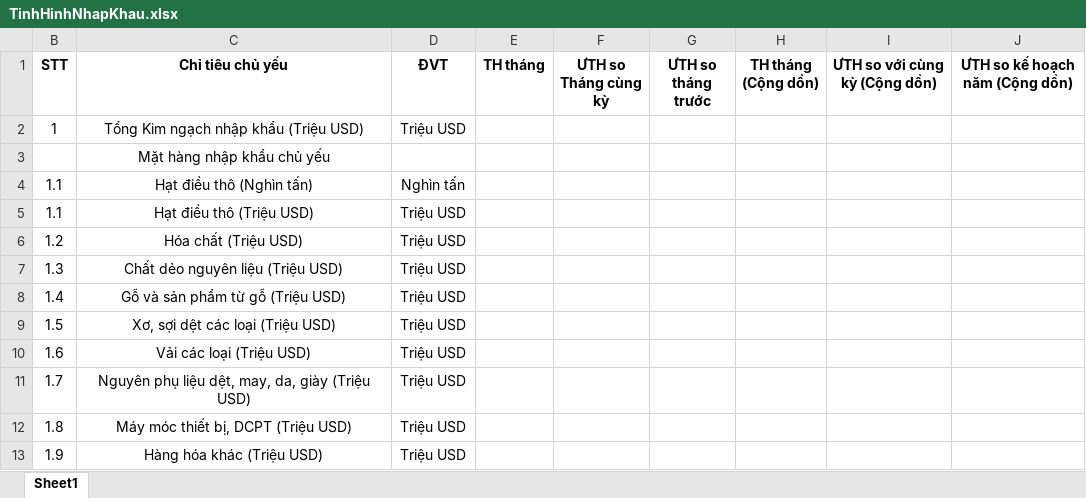
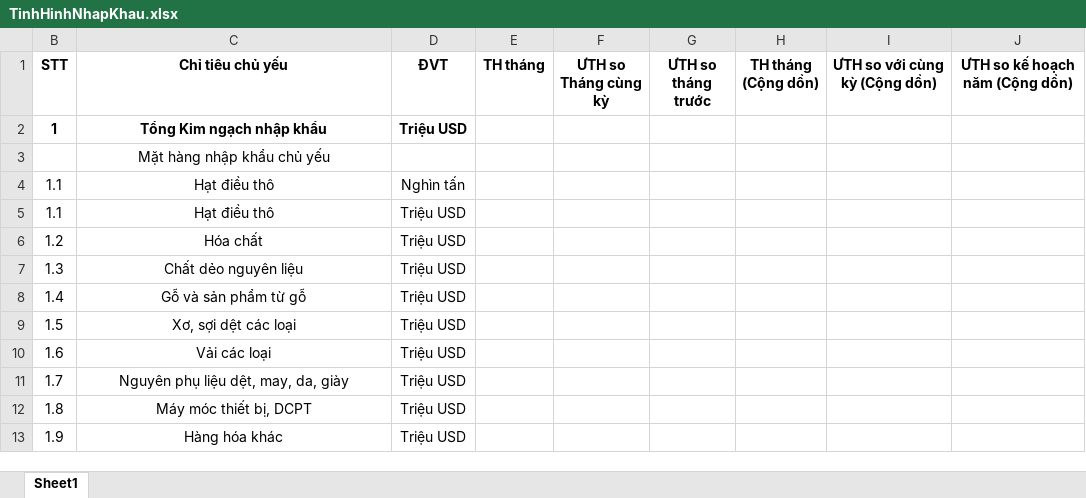
Before and after one commit to GithubVNPT-BPC/industrial-and-commercial-facilities, an Excel workbook: src/assets/ExcelSample/TinhHinhNhapKhau.xlsx, sheet Sheet1, drawn as a sheet; values as stored, in another font and other column widths than the file's, no borders; the diff names each change by its address in the sheet, - before the commit and + after, or states it on an @@ line.

```diff
--- a/src/assets/ExcelSample/TinhHinhNhapKhau.xlsx (sheet Sheet1)
+++ b/src/assets/ExcelSample/TinhHinhNhapKhau.xlsx (sheet Sheet1)
-B2:D2 bold: off
+B2:D2 bold: on
-C2 (Chỉ tiêu chủ yếu): Tổng Kim ngạch nhập khẩu (Triệu USD)
+C2 (Chỉ tiêu chủ yếu): Tổng Kim ngạch nhập khẩu
-C4 (Chỉ tiêu chủ yếu): Hạt điều thô (Nghìn tấn)
+C4 (Chỉ tiêu chủ yếu): Hạt điều thô
-C5 (Chỉ tiêu chủ yếu): Hạt điều thô (Triệu USD)
+C5 (Chỉ tiêu chủ yếu): Hạt điều thô
-C6 (Chỉ tiêu chủ yếu): Hóa chất (Triệu USD)
+C6 (Chỉ tiêu chủ yếu): Hóa chất
-C7 (Chỉ tiêu chủ yếu): Chất dẻo nguyên liệu (Triệu USD)
+C7 (Chỉ tiêu chủ yếu): Chất dẻo nguyên liệu
-C8 (Chỉ tiêu chủ yếu): Gỗ và sản phẩm từ gỗ (Triệu USD)
+C8 (Chỉ tiêu chủ yếu): Gỗ và sản phẩm từ gỗ
-C9 (Chỉ tiêu chủ yếu): Xơ, sợi dệt các loại (Triệu USD)
+C9 (Chỉ tiêu chủ yếu): Xơ, sợi dệt các loại
-C10 (Chỉ tiêu chủ yếu): Vải các loại (Triệu USD)
+C10 (Chỉ tiêu chủ yếu): Vải các loại
-C11 (Chỉ tiêu chủ yếu): Nguyên phụ liệu dệt, may, da, giày (Triệu USD)
+C11 (Chỉ tiêu chủ yếu): Nguyên phụ liệu dệt, may, da, giày
-C12 (Chỉ tiêu chủ yếu): Máy móc thiết bị, DCPT (Triệu USD)
+C12 (Chỉ tiêu chủ yếu): Máy móc thiết bị, DCPT
-C13 (Chỉ tiêu chủ yếu): Hàng hóa khác (Triệu USD)
+C13 (Chỉ tiêu chủ yếu): Hàng hóa khác
```
Also changed, not shown: hidden cells, src/assets/ExcelSample/ThuongMaiBienGioi.xlsx, src/assets/ExcelSample/ThuongMaiBienGioiTongQuan.xlsx, 3 other files.
